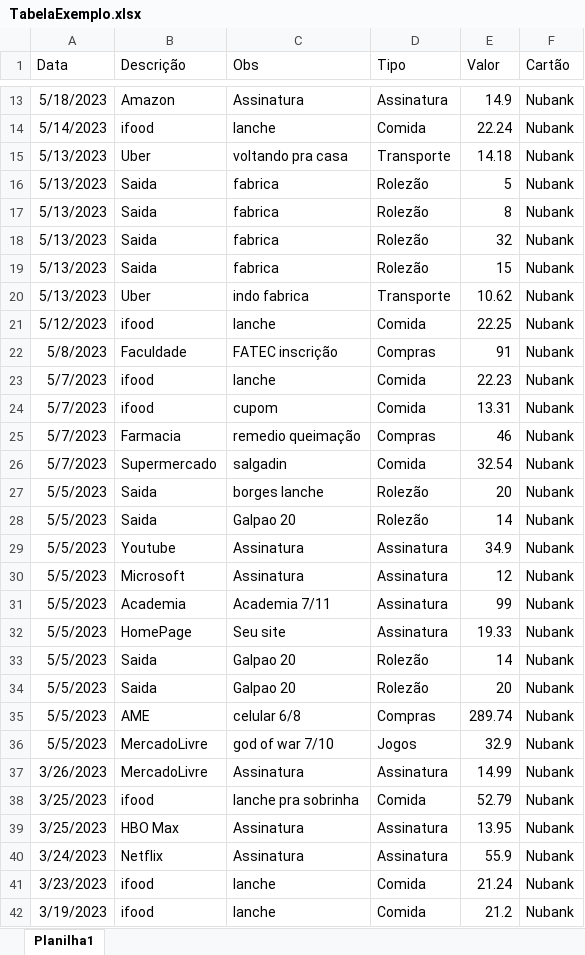
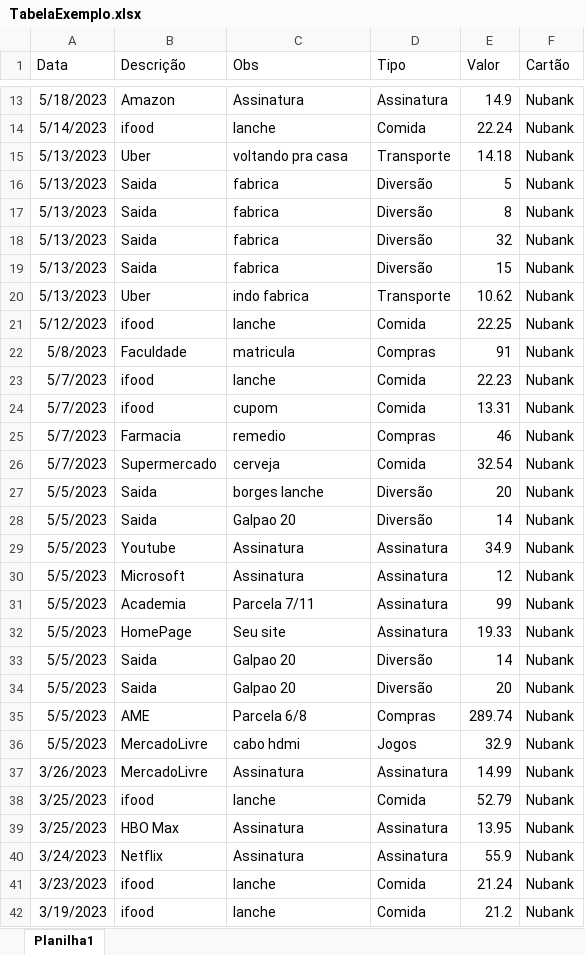
Before and after one commit to cristianoprogramador/mylife_dashboard, an Excel workbook: my-life-dashboard/public/TabelaExemplo.xlsx, sheet Planilha1, drawn as a sheet; only a part is shown, gaps mark what is left out; values as stored, in another font and other column widths than the file's, no borders; table styles not drawn; the diff covers the shown part only; the diff names each change by its address in the sheet, - before the commit and + after, or states it on an @@ line.

Commit message:
ajuste

```diff
--- a/my-life-dashboard/public/TabelaExemplo.xlsx (sheet Planilha1)
+++ b/my-life-dashboard/public/TabelaExemplo.xlsx (sheet Planilha1)
-D16:D19 (Tipo): Rolezão
+D16:D19 (Tipo): Diversão
-C22 (Obs): FATEC inscrição
+C22 (Obs): matricula
-C25 (Obs): remedio queimação
+C25 (Obs): remedio
-C26 (Obs): salgadin
+C26 (Obs): cerveja
-D27:D28 (Tipo): Rolezão
+D27:D28 (Tipo): Diversão
-C31 (Obs): Academia 7/11
+C31 (Obs): Parcela 7/11
-D33:D34 (Tipo): Rolezão
+D33:D34 (Tipo): Diversão
-C35 (Obs): celular 6/8
+C35 (Obs): Parcela 6/8
-C36 (Obs): god of war 7/10
+C36 (Obs): cabo hdmi
-C38 (Obs): lanche pra sobrinha
+C38 (Obs): lanche
```
Also changed, not shown: 11 edited cells elsewhere in this sheet.
